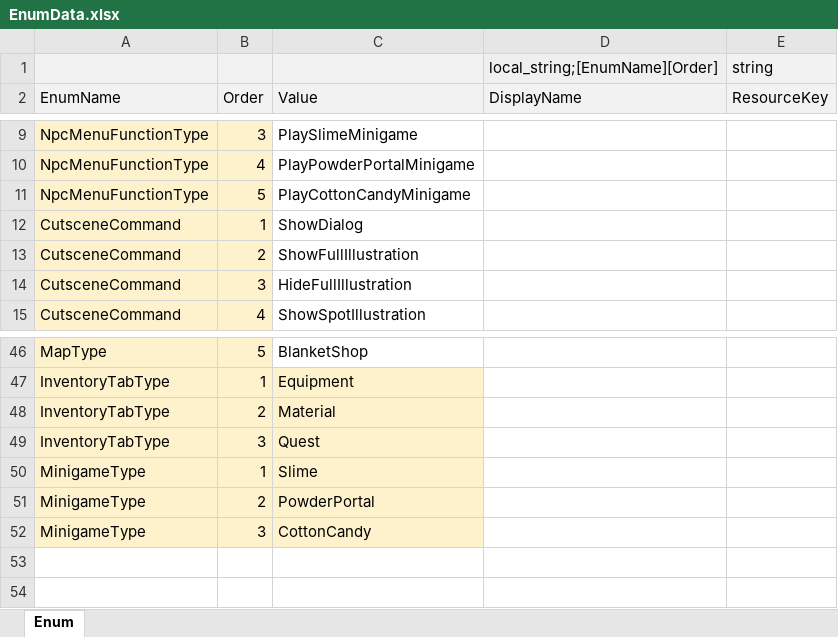
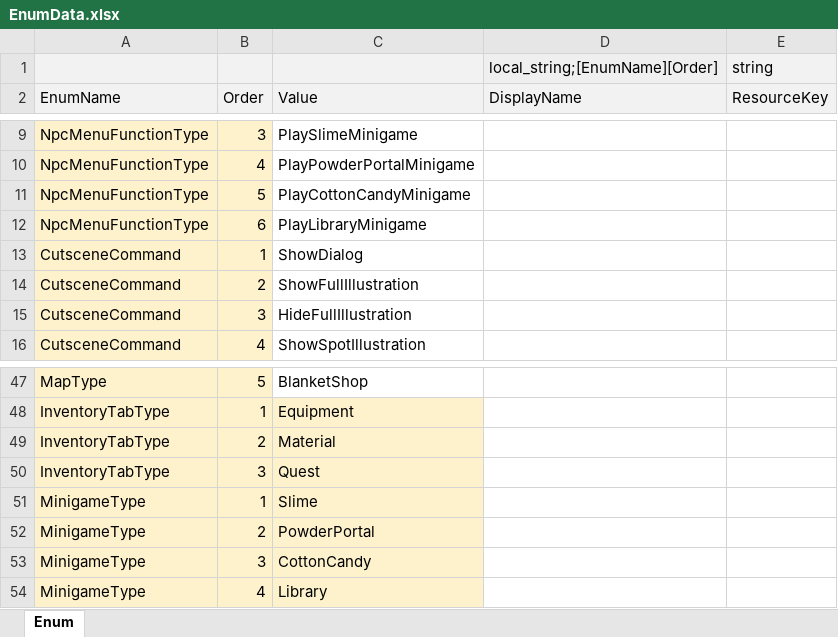
Before and after one commit to Lunaria-Project/lunaria-data, an Excel workbook: excel/EnumData.xlsx, sheet Enum, drawn as a sheet; only a part is shown, gaps mark what is left out; values as stored, in another font and other column widths than the file's, no borders; the diff names each change by its address in the sheet, - before the commit and + after, or states it on an @@ line.

```diff
--- a/excel/EnumData.xlsx (sheet Enum)
+++ b/excel/EnumData.xlsx (sheet Enum)
+row 12: NpcMenuFunctionType | 6 | PlayLibraryMinigame
+row 54: MinigameType | 4 | Library
```
Also changed, not shown: excel/ItemData.xlsx, excel/MapNpcData.xlsx, 1 other file.
